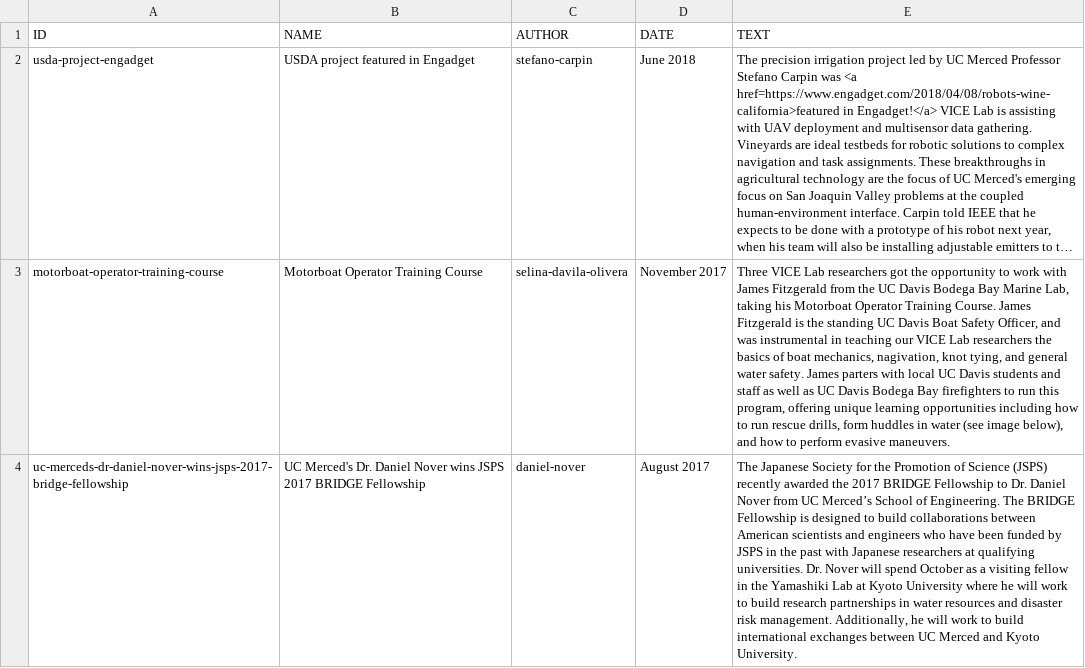
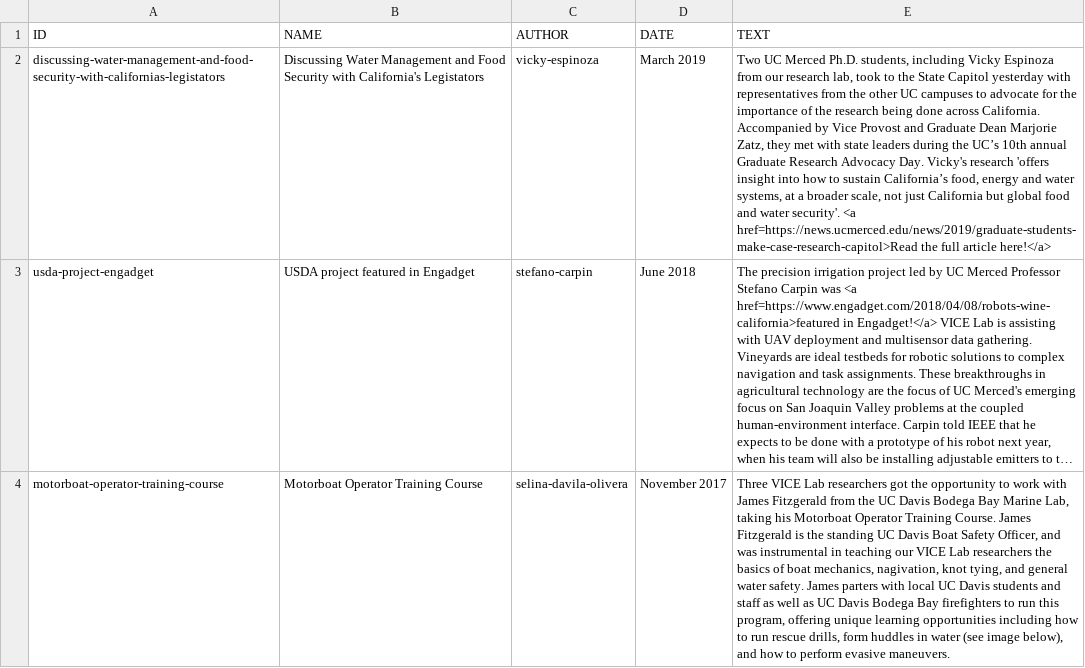
Before and after one commit to vicelab/vicelab.github.io, a CSV file: news.csv, drawn as a sheet; only a part is shown; the shorter side is filled out with more unchanged rows; long unchanged cells end in …; the diff names each change by its address in the sheet, - before the commit and + after, or states it on an @@ line.

Commit message:
Adding news article

```diff
--- a/news.csv
+++ b/news.csv
+row 2: discussing-water-management-and-food-security-with-californias-legistators | Discussing Water Management and Food Security with California's Legistators | vicky-espinoza | March 2019 | Two UC Merced Ph.D. students, including Vicky Espinoza from our research lab, took to the State Capitol yesterday with representatives from the other UC campuses to advocate for the importance of the research being done across California. Accompanied by Vice Provost and Graduate Dean Marjorie Zatz, they met with state leaders during the UC’s 10th annual Graduate Research Advocacy Day. Vicky's research 'offers insight into how to sustain California’s food, energy and water systems, at a broader scale, not just California but global food and water security'. <a href=https://news.ucmerced.edu/news/2019/graduate-students-make-case-research-capitol>Read the full article here!</a>
```
Also changed, not shown: 1 other file.
